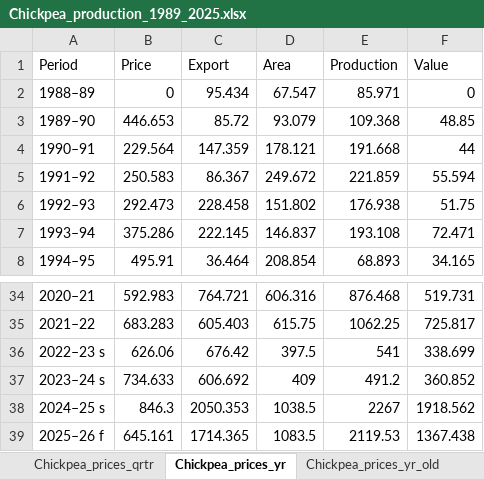
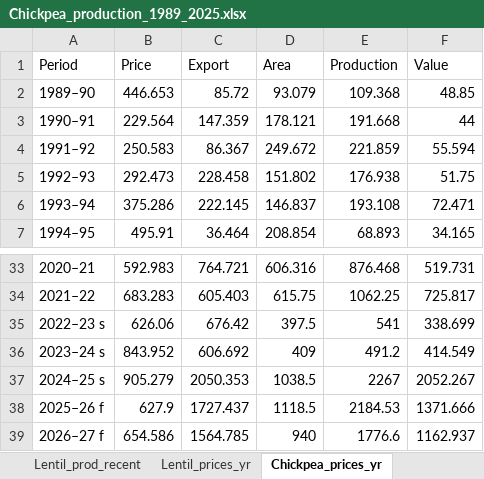
Before and after one commit to IdoBar/Crop_Production, an Excel workbook: data/Chickpea_production_1989_2025.xlsx, sheet Chickpea_prices_yr, drawn as a sheet; only a part is shown, gaps mark what is left out; values as stored, in another font and other column widths than the file's, no borders; conditional formats and table styles not drawn; removed rows and columns are numbered as before the commit, all else as after; the diff names each change by its address in the sheet, - before the commit and + after, or states it on an @@ line.

```diff
--- a/data/Chickpea_production_1989_2025.xlsx (sheet Chickpea_prices_yr)
+++ b/data/Chickpea_production_1989_2025.xlsx (sheet Chickpea_prices_yr)
+sheet tab: Lentil_prod_recent
+sheet tab: Lentil_prices_yr
-row 2: 1988–89 | 0 | 95.434 | 67.547 | 85.971 | 0
-B36 (Price): 734.633
+B36 (Price): 843.952
-F36 (Value): 360.852
+F36 (Value): 414.549
-B37 (Price): 846.3
+B37 (Price): 905.279
-F37 (Value): 1918.562
+F37 (Value): 2052.267
-B38 (Price): 645.161
+B38 (Price): 627.9
-C38 (Export): 1714.365
+C38 (Export): 1727.437
-D38 (Area): 1083.5
+D38 (Area): 1118.5
-E38 (Production): 2119.53
+E38 (Production): 2184.53
-F38 (Value): 1367.438
+F38 (Value): 1371.666
+row 39: 2026–27 f | 654.586 | 1564.785 | 940 | 1776.6 | 1162.937
```
Also changed, not shown: sheet Chickpea_prices_yr_old, other sheet tabs, data/03_AgCommodities202512_Stats_v1.1.0.xlsx, data/03_AustCropRrt20251202_StateCropData_v1.0.0.xlsx, 17 other files.
